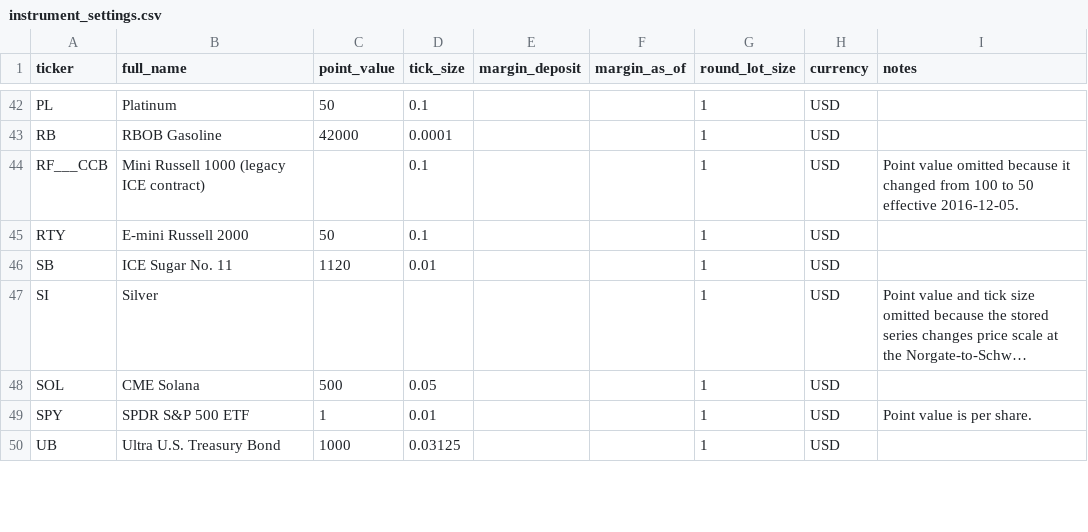
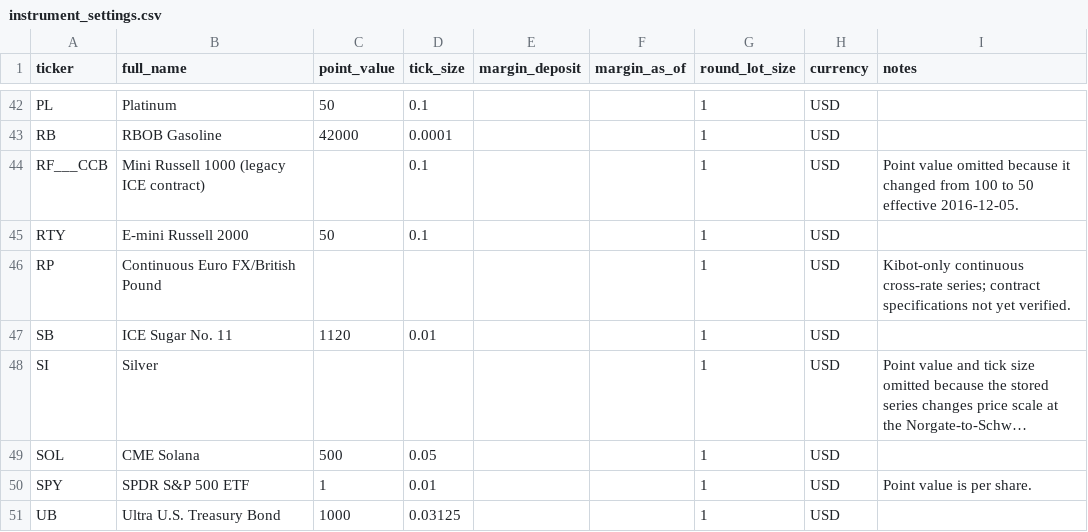
Before and after one commit to jharper113/trading_tools, a CSV file: amibroker_import/instrument_settings.csv, drawn as a sheet; only a part is shown, gaps mark what is left out; long unchanged cells end in …; the diff names each change by its address in the sheet, - before the commit and + after, or states it on an @@ line.

Commit message:
feat: stream complete AmiBroker market data exports

```diff
--- a/amibroker_import/instrument_settings.csv
+++ b/amibroker_import/instrument_settings.csv
+row 46: RP | Continuous Euro FX/British Pound |  |  |  |  | 1 | USD | Kibot-only continuous cross-rate series; contract specifications not yet verified.
```
Also changed, not shown: 4 other files.
